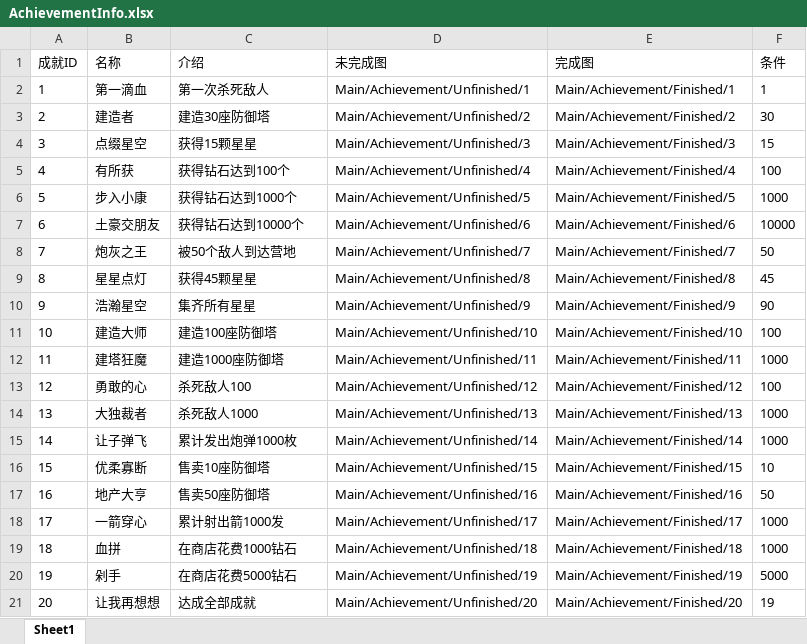
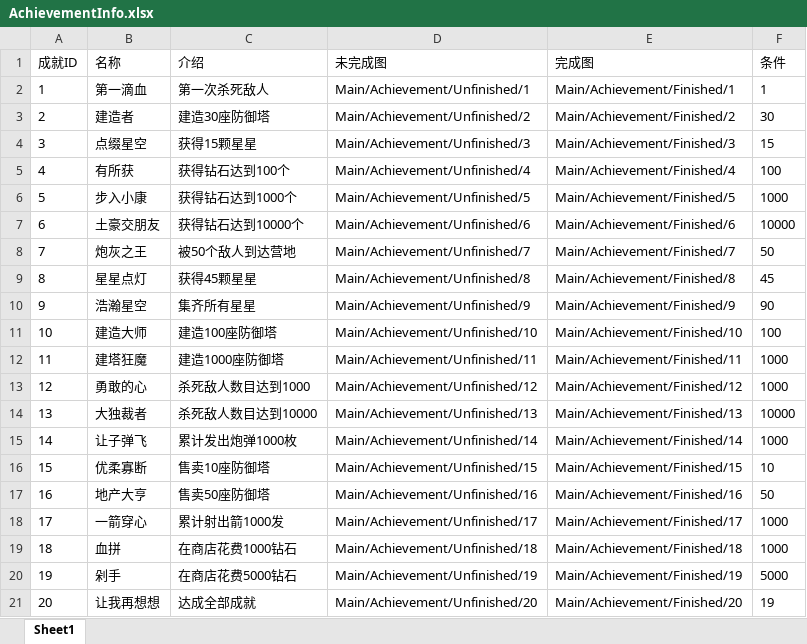
Before and after one commit to takararei/MyUnityGame, an Excel workbook: Excel/AchievementInfo.xlsx, sheet Sheet1, drawn as a sheet; values as stored, in another font and other column widths than the file's, no borders; the diff names each change by its address in the sheet, - before the commit and + after, or states it on an @@ line.

```diff
--- a/Excel/AchievementInfo.xlsx (sheet Sheet1)
+++ b/Excel/AchievementInfo.xlsx (sheet Sheet1)
-C13 (介绍): 杀死敌人100
+C13 (介绍): 杀死敌人数目达到1000
-F13 (条件): 100
+F13 (条件): 1000
-C14 (介绍): 杀死敌人1000
+C14 (介绍): 杀死敌人数目达到10000
-F14 (条件): 1000
+F14 (条件): 10000
```
Also changed, not shown: Excel/TowerInfo.xlsx, 16 other files.
